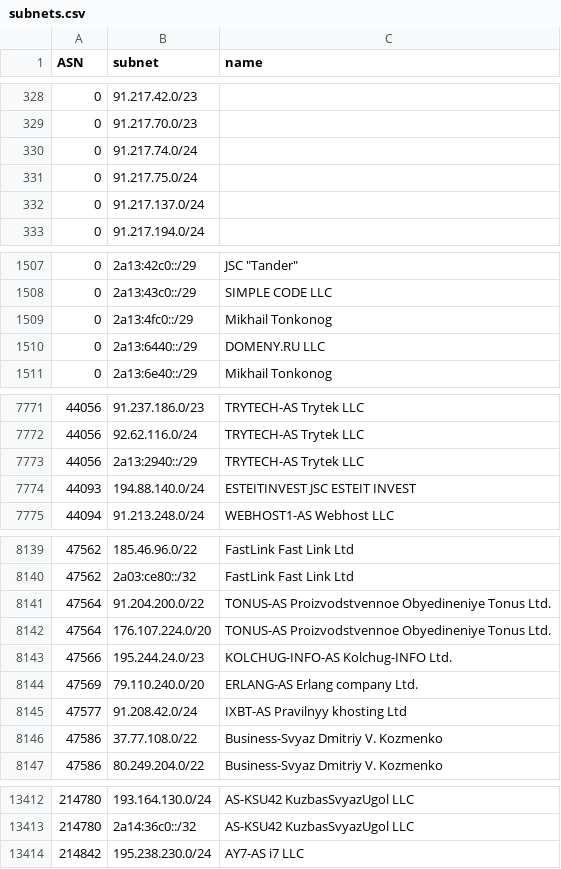
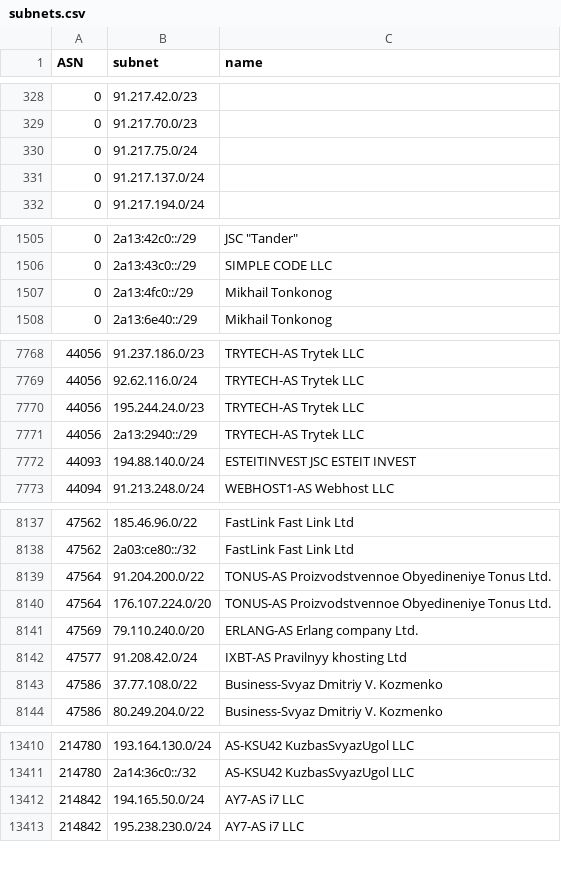
Before and after one commit to esergion/subnets-fetcher, a CSV file: countries/ru/subnets.csv, drawn as a sheet; only a part is shown, gaps mark what is left out; removed rows and columns are numbered as before the commit, all else as after; the diff covers the shown part only; the diff names each change by its address in the sheet, - before the commit and + after, or states it on an @@ line.

```diff
--- a/countries/ru/subnets.csv
+++ b/countries/ru/subnets.csv
-row 330: 0 | 91.217.74.0/24
-row 1510: 0 | 2a13:6440::/29 | DOMENY.RU LLC
+row 7770: 44056 | 195.244.24.0/23 | TRYTECH-AS Trytek LLC
-row 8143: 47566 | 195.244.24.0/23 | KOLCHUG-INFO-AS Kolchug-INFO Ltd.
+row 13412: 214842 | 194.165.50.0/24 | AY7-AS i7 LLC
```
Also changed, not shown: 1 added row, 1 removed row and 1 edited cell elsewhere in this file, 1 other file.
